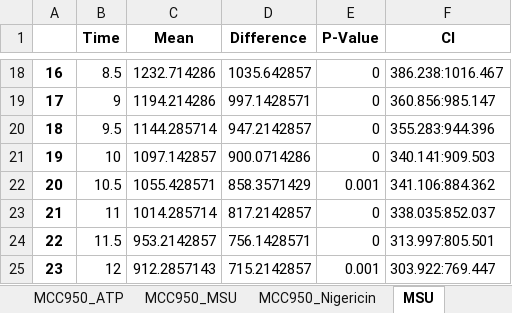
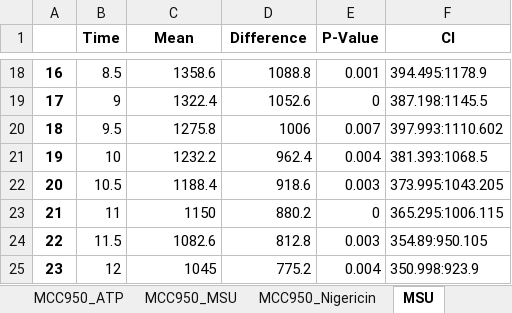
Before and after one commit to rpotter6298/time_sequence_data, an Excel workbook: reports/TS_Speck_significant_times.xlsx, sheet MSU, drawn as a sheet; only a part is shown, gaps mark what is left out; values as stored, in another font and other column widths than the file's, no borders; the diff covers the shown part only; the diff names each change by its address in the sheet, - before the commit and + after, or states it on an @@ line.

```diff
--- a/reports/TS_Speck_significant_times.xlsx (sheet MSU)
+++ b/reports/TS_Speck_significant_times.xlsx (sheet MSU)
-C18 (Mean): 1232.714286
+C18 (Mean): 1358.6
-D18 (Difference): 1035.642857
+D18 (Difference): 1088.8
-E18 (P-Value): 0
+E18 (P-Value): 0.001
-F18 (CI): 386.238:1016.467
+F18 (CI): 394.495:1178.9
-C19 (Mean): 1194.214286
+C19 (Mean): 1322.4
-D19 (Difference): 997.1428571
+D19 (Difference): 1052.6
-F19 (CI): 360.856:985.147
+F19 (CI): 387.198:1145.5
-C20 (Mean): 1144.285714
+C20 (Mean): 1275.8
-D20 (Difference): 947.2142857
+D20 (Difference): 1006
-E20 (P-Value): 0
+E20 (P-Value): 0.007
-F20 (CI): 355.283:944.396
+F20 (CI): 397.993:1110.602
-C21 (Mean): 1097.142857
+C21 (Mean): 1232.2
-D21 (Difference): 900.0714286
+D21 (Difference): 962.4
-E21 (P-Value): 0
+E21 (P-Value): 0.004
-F21 (CI): 340.141:909.503
+F21 (CI): 381.393:1068.5
-C22 (Mean): 1055.428571
+C22 (Mean): 1188.4
-D22 (Difference): 858.3571429
+D22 (Difference): 918.6
-E22 (P-Value): 0.001
+E22 (P-Value): 0.003
-F22 (CI): 341.106:884.362
+F22 (CI): 373.995:1043.205
-C23 (Mean): 1014.285714
+C23 (Mean): 1150
-D23 (Difference): 817.2142857
+D23 (Difference): 880.2
-F23 (CI): 338.035:852.037
+F23 (CI): 365.295:1006.115
-C24 (Mean): 953.2142857
+C24 (Mean): 1082.6
-D24 (Difference): 756.1428571
+D24 (Difference): 812.8
-E24 (P-Value): 0
+E24 (P-Value): 0.003
-F24 (CI): 313.997:805.501
+F24 (CI): 354.89:950.105
-C25 (Mean): 912.2857143
+C25 (Mean): 1045
-D25 (Difference): 715.2142857
+D25 (Difference): 775.2
-E25 (P-Value): 0.001
+E25 (P-Value): 0.004
-F25 (CI): 303.922:769.447
+F25 (CI): 350.998:923.9
```
Also changed, not shown: 134 edited cells elsewhere in this sheet, sheet ATP, sheet MCC950_MSU, sheet MCC950_ATP, sheet MCC950_Nigericin, sheet Nigericin, Output.xlsx, reports/TS_Cyto_significant_times.xlsx, 26 other files.
